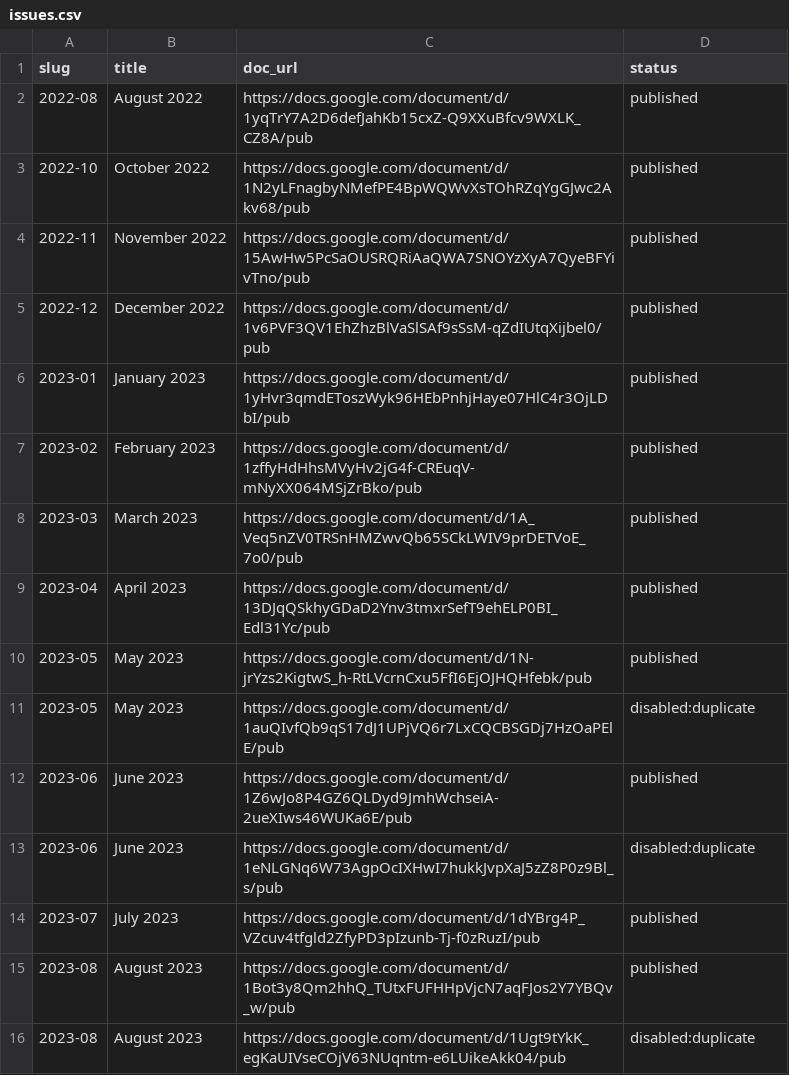
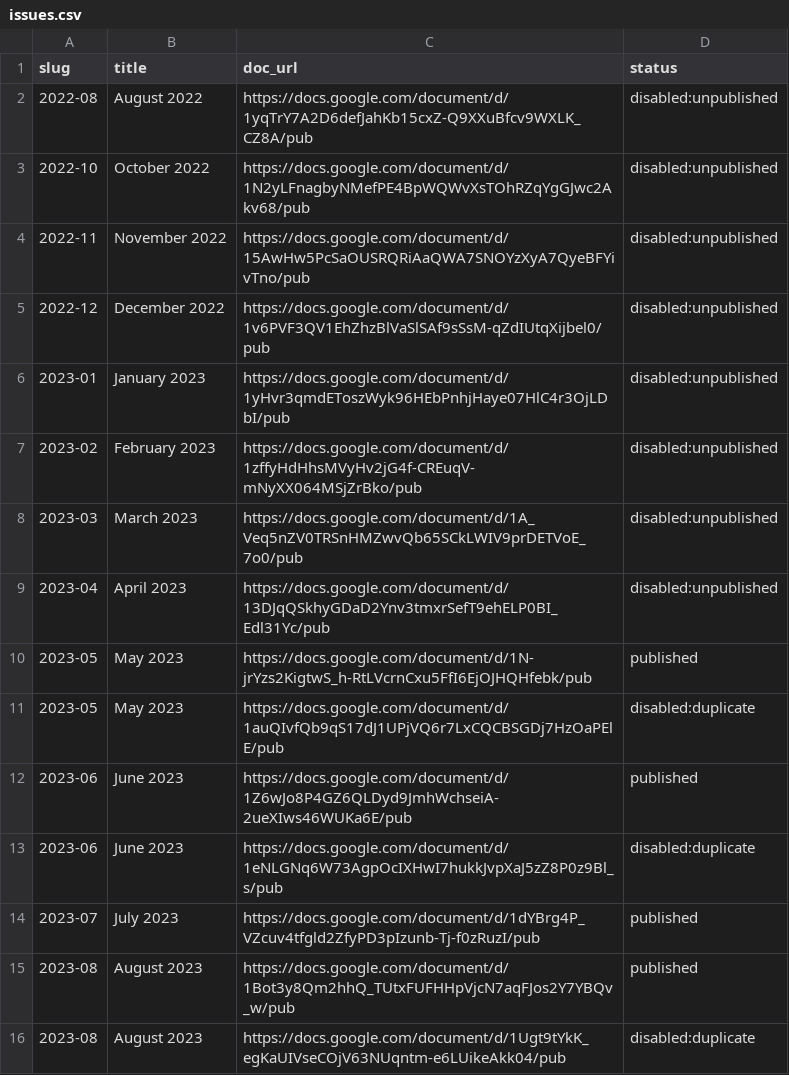
Before and after one commit to joseph-uk/dhpc-newsletter, a CSV file: issues.csv, drawn as a sheet; only a part is shown.

```diff
--- a/issues.csv
+++ b/issues.csv
@@ -1,10 +1,10 @@
 slug,title,doc_url,status
-2022-08,August 2022,https://docs.google.com/document/d/1yqTrY7A2D6defJahKb15cxZ-Q9XXuBfcv9WXLK_CZ8A/pub,published
-2022-10,October 2022,https://docs.google.com/document/d/1N2yLFnagbyNMefPE4BpWQWvXsTOhRZqYgGJwc2Akv68/pub,published
-2022-11,November 2022,https://docs.google.com/document/d/15AwHw5PcSaOUSRQRiAaQWA7SNOYzXyA7QyeBFYivTno/pub,published
-2022-12,December 2022,https://docs.google.com/document/d/1v6PVF3QV1EhZhzBlVaSlSAf9sSsM-qZdIUtqXijbel0/pub,published
-2023-01,January 2023,https://docs.google.com/document/d/1yHvr3qmdEToszWyk96HEbPnhjHaye07HlC4r3OjLDbI/pub,published
-2023-02,February 2023,https://docs.google.com/document/d/1zffyHdHhsMVyHv2jG4f-CREuqV-mNyXX064MSjZrBko/pub,published
-2023-03,March 2023,https://docs.google.com/document/d/1A_Veq5nZV0TRSnHMZwvQb65SCkLWIV9prDETVoE_7o0/pub,published
-2023-04,April 2023,https://docs.google.com/document/d/13DJqQSkhyGDaD2Ynv3tmxrSefT9ehELP0BI_Edl31Yc/pub,published
+2022-08,August 2022,https://docs.google.com/document/d/1yqTrY7A2D6defJahKb15cxZ-Q9XXuBfcv9WXLK_CZ8A/pub,disabled:unpublished
+2022-10,October 2022,https://docs.google.com/document/d/1N2yLFnagbyNMefPE4BpWQWvXsTOhRZqYgGJwc2Akv68/pub,disabled:unpublished
+2022-11,November 2022,https://docs.google.com/document/d/15AwHw5PcSaOUSRQRiAaQWA7SNOYzXyA7QyeBFYivTno/pub,disabled:unpublished
+2022-12,December 2022,https://docs.google.com/document/d/1v6PVF3QV1EhZhzBlVaSlSAf9sSsM-qZdIUtqXijbel0/pub,disabled:unpublished
+2023-01,January 2023,https://docs.google.com/document/d/1yHvr3qmdEToszWyk96HEbPnhjHaye07HlC4r3OjLDbI/pub,disabled:unpublished
+2023-02,February 2023,https://docs.google.com/document/d/1zffyHdHhsMVyHv2jG4f-CREuqV-mNyXX064MSjZrBko/pub,disabled:unpublished
+2023-03,March 2023,https://docs.google.com/document/d/1A_Veq5nZV0TRSnHMZwvQb65SCkLWIV9prDETVoE_7o0/pub,disabled:unpublished
+2023-04,April 2023,https://docs.google.com/document/d/13DJqQSkhyGDaD2Ynv3tmxrSefT9ehELP0BI_Edl31Yc/pub,disabled:unpublished
 2023-05,May 2023,https://docs.google.com/document/d/1N-jrYzs2KigtwS_h-RtLVcrnCxu5FfI6EjOJHQHfebk/pub,published
```
